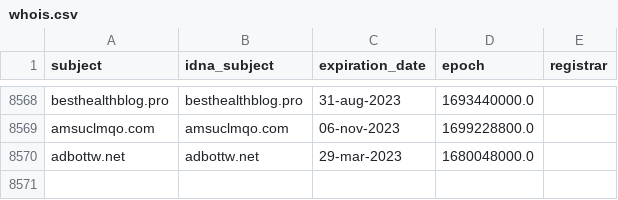
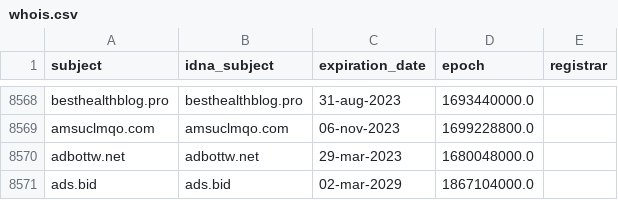
Before and after one commit to Ultimate-Hosts-Blacklist/hostsVN, a CSV file: .pyfunceble/whois.csv, drawn as a sheet; only a part is shown, gaps mark what is left out.

```diff
--- a/.pyfunceble/whois.csv
+++ b/.pyfunceble/whois.csv
@@ -8570 +8570,2 @@ amsuclmqo.com,amsuclmqo.com,06-nov-2023,1699228800.0
 adbottw.net,adbottw.net,29-mar-2023,1680048000.0
+ads.bid,ads.bid,02-mar-2029,1867104000.0
```
Also changed, not shown: 9 other files.
